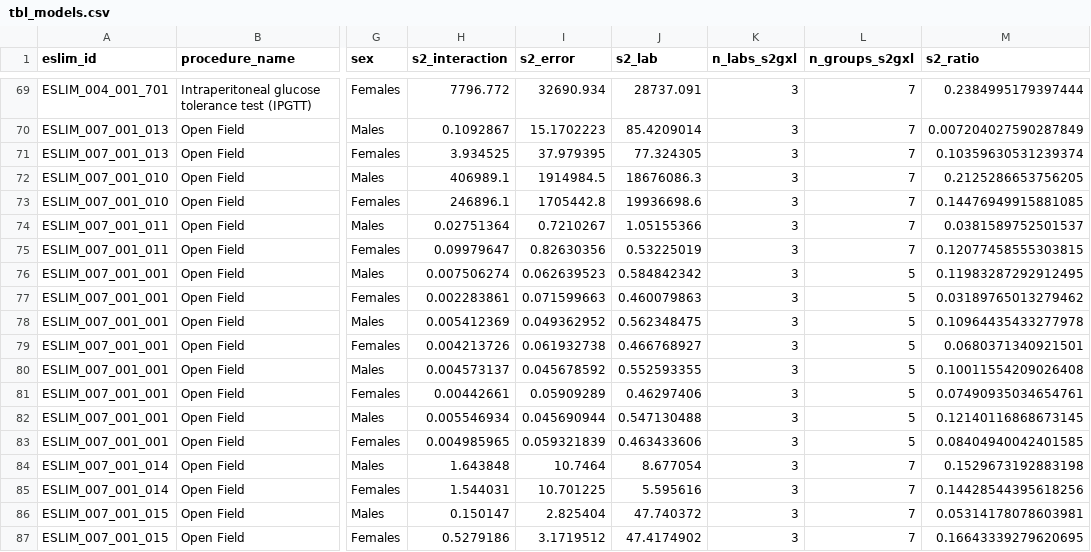
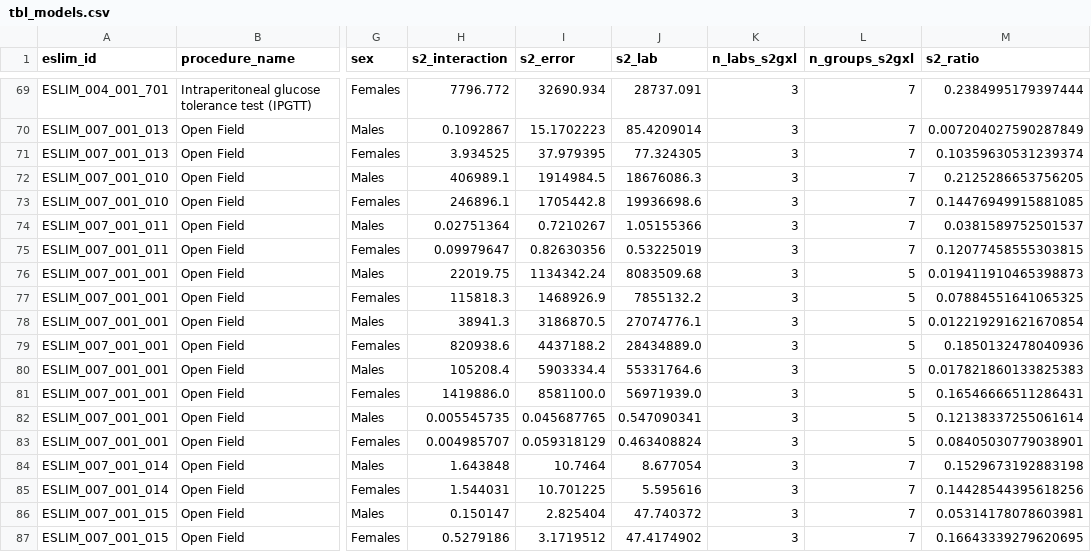
Before and after one commit to shay-y/gxl_app, a CSV file: data/tbl_models.csv, drawn as a sheet; only a part is shown, gaps mark what is left out; the diff covers the shown part only; the diff names each change by its address in the sheet, - before the commit and + after, or states it on an @@ line.

Commit message:
datasets updated

```diff
--- a/data/tbl_models.csv
+++ b/data/tbl_models.csv
-H76 (s2_interaction): 0.007506274
+H76 (s2_interaction): 22019.75
-I76 (s2_error): 0.062639523
+I76 (s2_error): 1134342.24
-J76 (s2_lab): 0.584842342
+J76 (s2_lab): 8083509.68
-M76 (s2_ratio): 0.11983287292912495
+M76 (s2_ratio): 0.019411910465398873
-H77 (s2_interaction): 0.002283861
+H77 (s2_interaction): 115818.3
-I77 (s2_error): 0.071599663
+I77 (s2_error): 1468926.9
-J77 (s2_lab): 0.460079863
+J77 (s2_lab): 7855132.2
-M77 (s2_ratio): 0.03189765013279462
+M77 (s2_ratio): 0.07884551641065325
-H78 (s2_interaction): 0.005412369
+H78 (s2_interaction): 38941.3
-I78 (s2_error): 0.049362952
+I78 (s2_error): 3186870.5
-J78 (s2_lab): 0.562348475
+J78 (s2_lab): 27074776.1
-M78 (s2_ratio): 0.10964435433277978
+M78 (s2_ratio): 0.012219291621670854
-H79 (s2_interaction): 0.004213726
+H79 (s2_interaction): 820938.6
-I79 (s2_error): 0.061932738
+I79 (s2_error): 4437188.2
-J79 (s2_lab): 0.466768927
+J79 (s2_lab): 28434889.0
-M79 (s2_ratio): 0.0680371340921501
+M79 (s2_ratio): 0.1850132478040936
-H80 (s2_interaction): 0.004573137
+H80 (s2_interaction): 105208.4
-I80 (s2_error): 0.045678592
+I80 (s2_error): 5903334.4
-J80 (s2_lab): 0.552593355
+J80 (s2_lab): 55331764.6
-M80 (s2_ratio): 0.10011554209026408
+M80 (s2_ratio): 0.017821860133825383
-H81 (s2_interaction): 0.00442661
+H81 (s2_interaction): 1419886.0
-I81 (s2_error): 0.05909289
+I81 (s2_error): 8581100.0
-J81 (s2_lab): 0.46297406
+J81 (s2_lab): 56971939.0
-M81 (s2_ratio): 0.07490935034654761
+M81 (s2_ratio): 0.16546666511286431
-H82 (s2_interaction): 0.005546934
+H82 (s2_interaction): 0.005545735
-I82 (s2_error): 0.045690944
+I82 (s2_error): 0.045687765
-J82 (s2_lab): 0.547130488
+J82 (s2_lab): 0.547090341
-M82 (s2_ratio): 0.12140116868673145
+M82 (s2_ratio): 0.12138337255061614
-H83 (s2_interaction): 0.004985965
+H83 (s2_interaction): 0.004985707
-I83 (s2_error): 0.059321839
+I83 (s2_error): 0.059318129
-J83 (s2_lab): 0.463433606
+J83 (s2_lab): 0.463408824
-M83 (s2_ratio): 0.08404940042401585
+M83 (s2_ratio): 0.08405030779038901
```
Also changed, not shown: 8 removed rows elsewhere in this file, data/tbl_metadata.csv.
